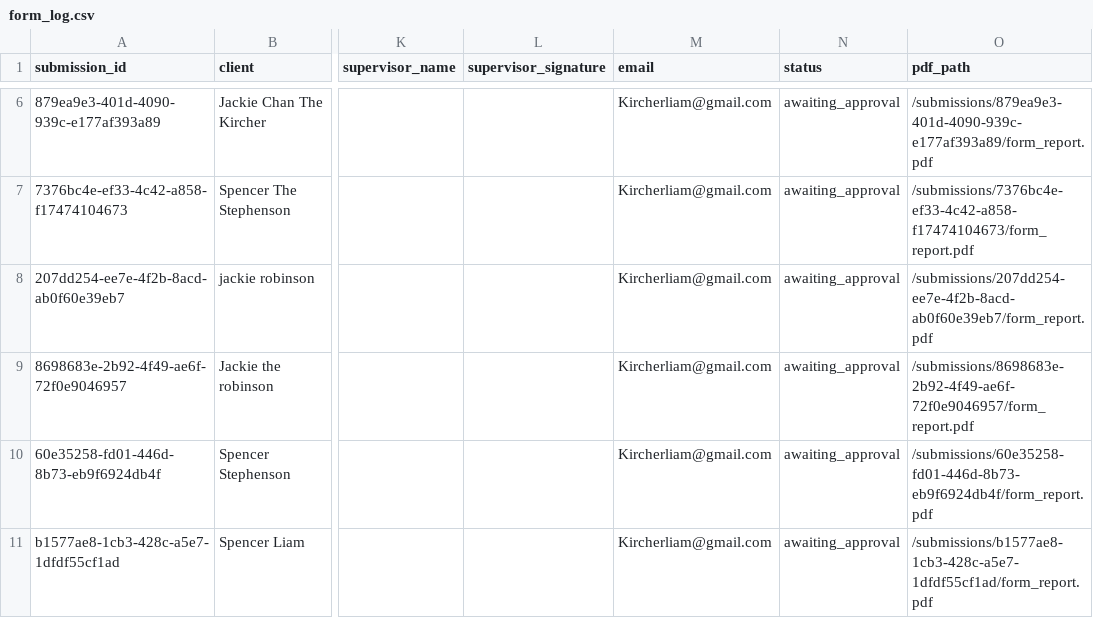
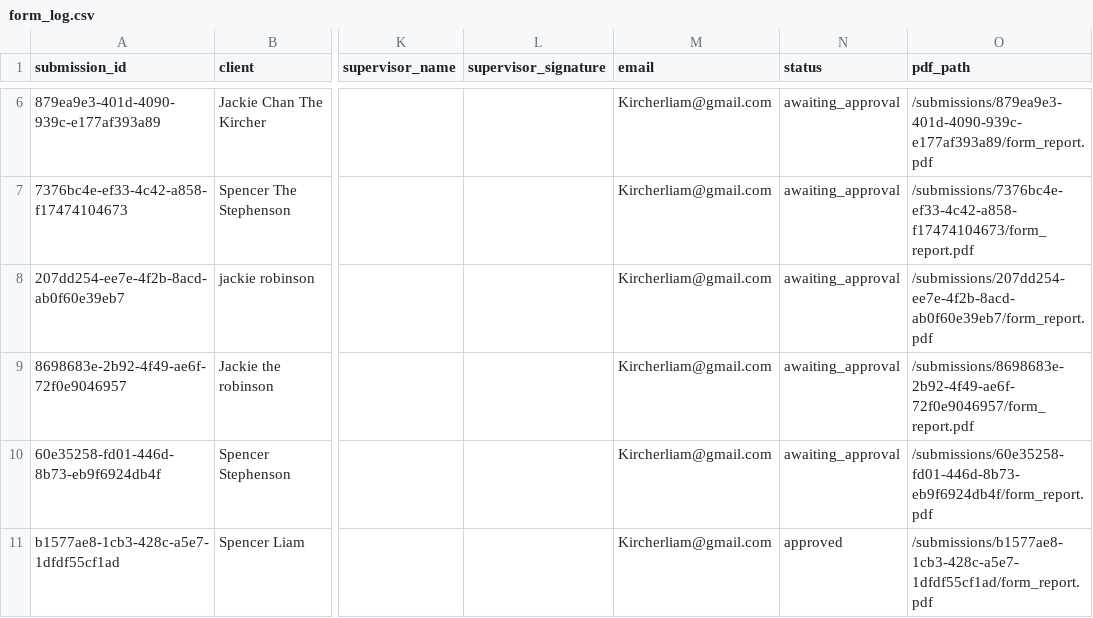
Before and after one commit to CaptainKirch/clubroot-mini-project, a CSV file: app/data/form_log.csv, drawn as a sheet; only a part is shown, gaps mark what is left out; the diff names each change by its address in the sheet, - before the commit and + after, or states it on an @@ line.

```diff
--- a/app/data/form_log.csv
+++ b/app/data/form_log.csv
-N11 (status): awaiting_approval
+N11 (status): approved
```
Also changed, not shown: 3 other files.
